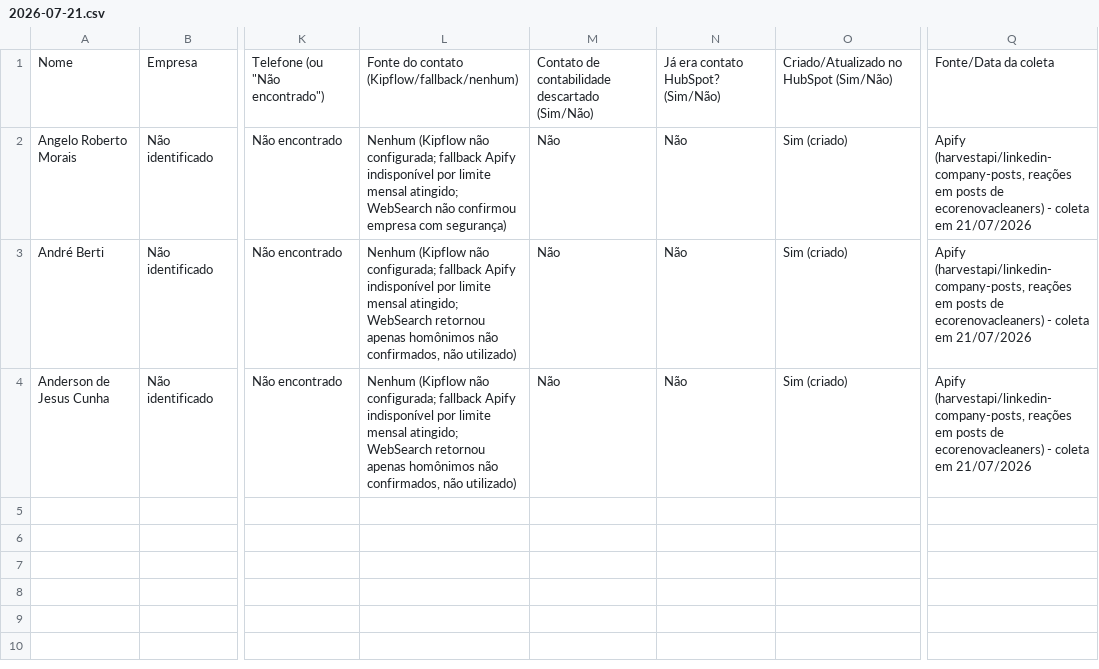
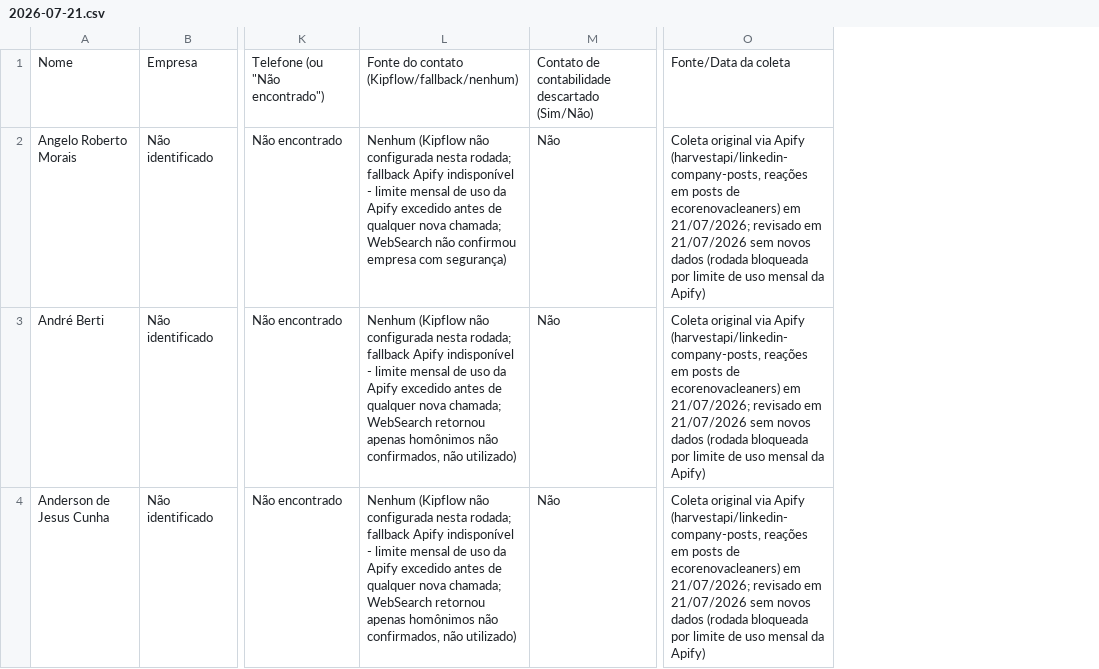
Before and after one commit to sidneyalberti/neolimpeza, a CSV file: prospeccao-social/rodadas/2026-07-21.csv, drawn as a sheet; only a part is shown, gaps mark what is left out; removed rows and columns are numbered as before the commit, all else as after; the diff names each change by its address in the sheet, - before the commit and + after, or states it on an @@ line.

```diff
--- a/prospeccao-social/rodadas/2026-07-21.csv
+++ b/prospeccao-social/rodadas/2026-07-21.csv
-column N, rows 1-4: Já era contato HubSpot? (Sim/Não) | Não | Não | Não
-column O, rows 1-4: Criado/Atualizado no HubSpot (Sim/Não) | Sim (criado) | Sim (criado) | Sim (criado)
-column Q, rows 1-4: Fonte/Data da coleta | Apify (harvestapi/linkedin-company-posts, reações em posts de ecorenovacleaners) - coleta em 21/07/2026 | Apify (harvestapi/linkedin-company-posts, reações em posts de ecorenovacleaners) - coleta em 21/07/2026 | Apify (harvestapi/linkedin-company-posts, reações em posts de ecorenovacleaners) - coleta em 21/07/2026
+column O, rows 1-4: Fonte/Data da coleta | Coleta original via Apify (harvestapi/linkedin-company-posts, reações em posts de ecorenovacleaners) em 21/07/2026; revisado em 21/07/2026 sem novos dados (rodada bloqueada por limite de uso mensal da Apify) | Coleta original via Apify (harvestapi/linkedin-company-posts, reações em posts de ecorenovacleaners) em 21/07/2026; revisado em 21/07/2026 sem novos dados (rodada bloqueada por limite de uso mensal da Apify) | Coleta original via Apify (harvestapi/linkedin-company-posts, reações em posts de ecorenovacleaners) em 21/07/2026; revisado em 21/07/2026 sem novos dados (rodada bloqueada por limite de uso mensal da Apify)
-L2: …(Kipflow não configurada; fallback Apify indisponível por limite mensal atingido; WebSearch não…
+L2: …(Kipflow não configurada nesta rodada; fallback Apify indisponível - limite mensal de uso da Apify excedido antes de qualquer nova chamada; WebSearch não…
-L3:L4: …(Kipflow não configurada; fallback Apify indisponível por limite mensal atingido; WebSearch retornou…
+L3:L4: …(Kipflow não configurada nesta rodada; fallback Apify indisponível - limite mensal de uso da Apify excedido antes de qualquer nova chamada; WebSearch retornou…
```
Also changed, not shown: 1 other file.
